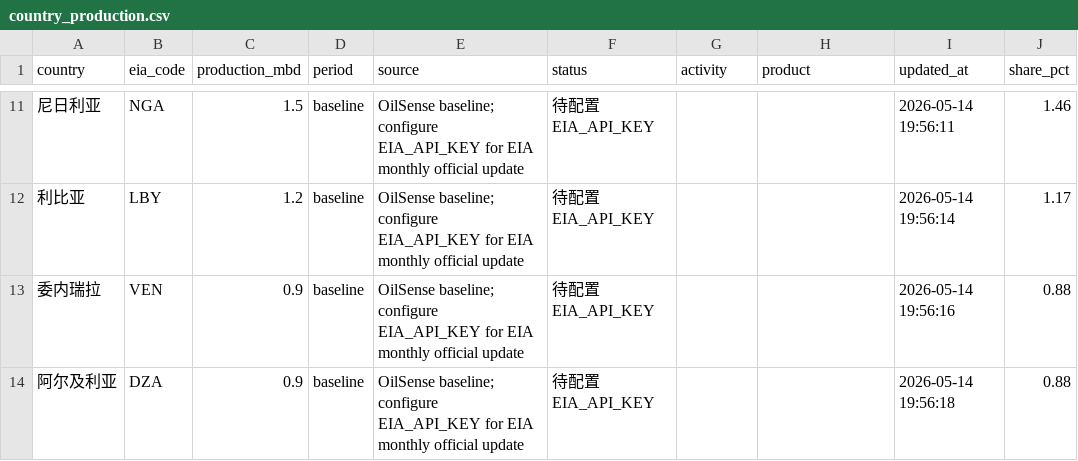
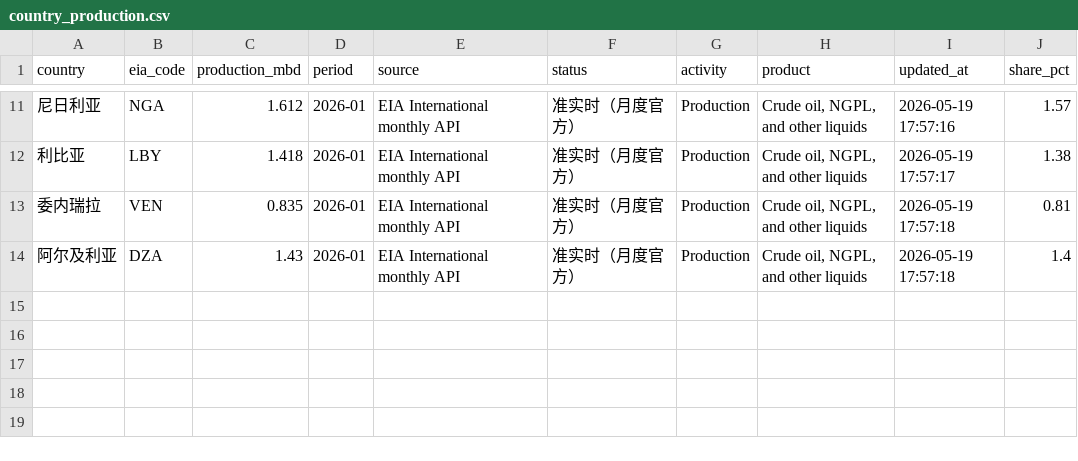
Before and after one commit to xu200612/oilsense, a CSV file: data/raw/country_production.csv, drawn as a sheet; only a part is shown, gaps mark what is left out; the diff covers the shown part only.

```diff
--- a/data/raw/country_production.csv
+++ b/data/raw/country_production.csv
@@ -11,4 +11,4 @@
-尼日利亚,NGA,1.5,baseline,OilSense baseline; configure EIA_API_KEY for EIA monthly official update,待配置EIA_API_KEY,,,2026-05-14 19:56:11,1.46
-利比亚,LBY,1.2,baseline,OilSense baseline; configure EIA_API_KEY for EIA monthly official update,待配置EIA_API_KEY,,,2026-05-14 19:56:14,1.17
-委内瑞拉,VEN,0.9,baseline,OilSense baseline; configure EIA_API_KEY for EIA monthly official update,待配置EIA_API_KEY,,,2026-05-14 19:56:16,0.88
-阿尔及利亚,DZA,0.9,baseline,OilSense baseline; configure EIA_API_KEY for EIA monthly official update,待配置EIA_API_KEY,,,2026-05-14 19:56:18,0.88
+尼日利亚,NGA,1.612,2026-01,EIA International monthly API,准实时（月度官方）,Production,"Crude oil, NGPL, and other liquids",2026-05-19 17:57:16,1.57
+利比亚,LBY,1.418,2026-01,EIA International monthly API,准实时（月度官方）,Production,"Crude oil, NGPL, and other liquids",2026-05-19 17:57:17,1.38
+委内瑞拉,VEN,0.835,2026-01,EIA International monthly API,准实时（月度官方）,Production,"Crude oil, NGPL, and other liquids",2026-05-19 17:57:18,0.81
+阿尔及利亚,DZA,1.43,2026-01,EIA International monthly API,准实时（月度官方）,Production,"Crude oil, NGPL, and other liquids",2026-05-19 17:57:18,1.4
```
Also changed, not shown: 72 edited cells elsewhere in this file, data/processed/daily_sentiment.csv, data/processed/feature_importance.csv, 24 other files.
